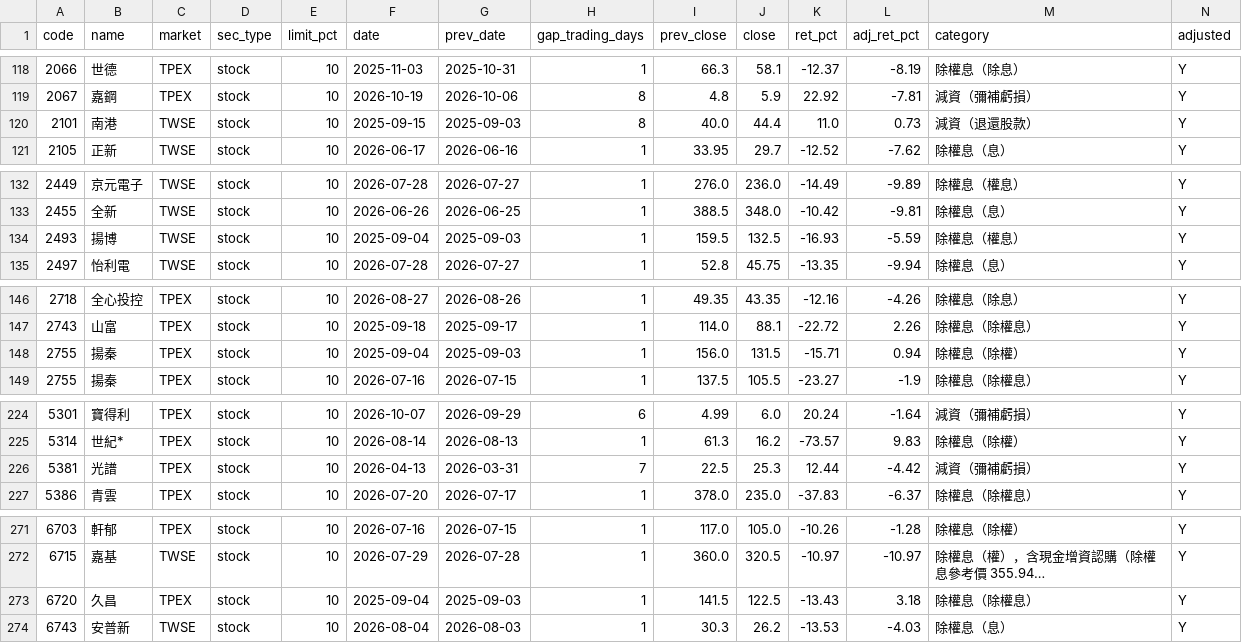
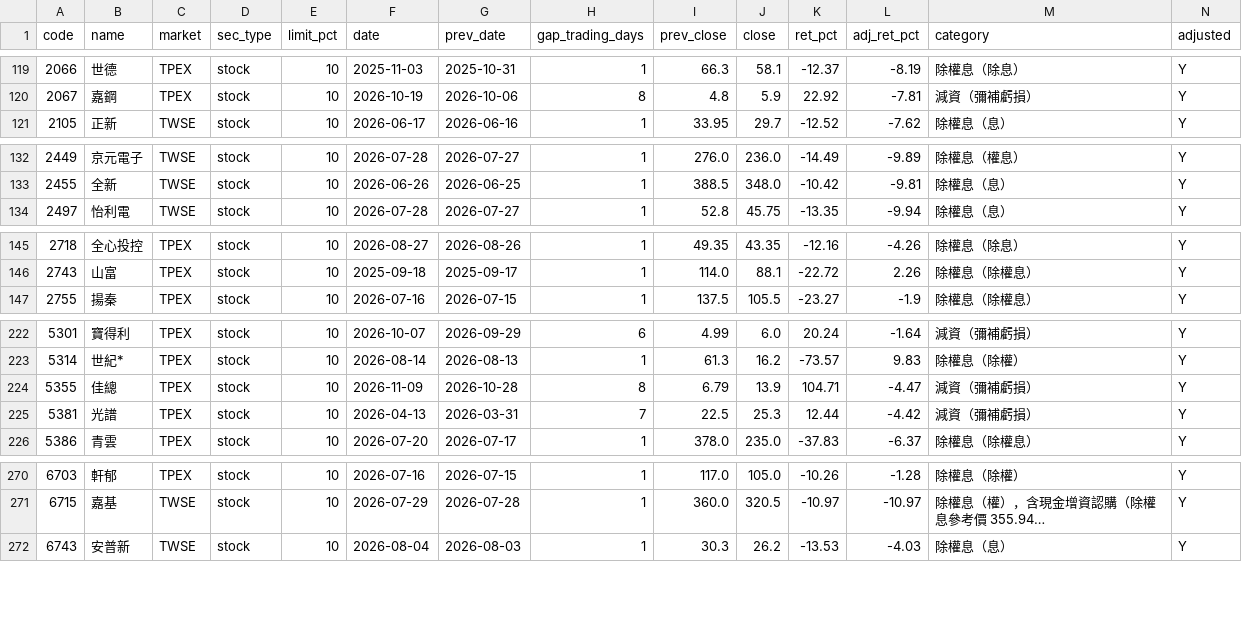
Before and after one commit to u6x06a/-tw-watchlist-data, a CSV file: data/jump_review.csv, drawn as a sheet; only a part is shown, gaps mark what is left out; long unchanged cells end in …; removed rows and columns are numbered as before the commit, all else as after; rows hold the shown columns only; the diff covers the shown part only; the diff names each change by its address in the sheet, - before the commit and + after, or states it on an @@ line.

```diff
--- a/data/jump_review.csv
+++ b/data/jump_review.csv
-row 120: 2101 | 南港 | TWSE | stock | 10 | 2025-09-15 | 2025-09-03 | 8 | 40.0 | 44.4 | 11.0 | 0.73 | 減資（退還股款） | Y
-row 134: 2493 | 揚博 | TWSE | stock | 10 | 2025-09-04 | 2025-09-03 | 1 | 159.5 | 132.5 | -16.93 | -5.59 | 除權息（權息） | Y
-row 148: 2755 | 揚秦 | TPEX | stock | 10 | 2025-09-04 | 2025-09-03 | 1 | 156.0 | 131.5 | -15.71 | 0.94 | 除權息（除權） | Y
+row 224: 5355 | 佳總 | TPEX | stock | 10 | 2026-11-09 | 2026-10-28 | 8 | 6.79 | 13.9 | 104.71 | -4.47 | 減資（彌補虧損） | Y
-row 273: 6720 | 久昌 | TPEX | stock | 10 | 2025-09-04 | 2025-09-03 | 1 | 141.5 | 122.5 | -13.43 | 3.18 | 除權息（除權息） | Y
```
Also changed, not shown: 1 added row and 1 removed row elsewhere in this file, data/adj_factors.csv, data/prices_adj.csv, 14 other files.
